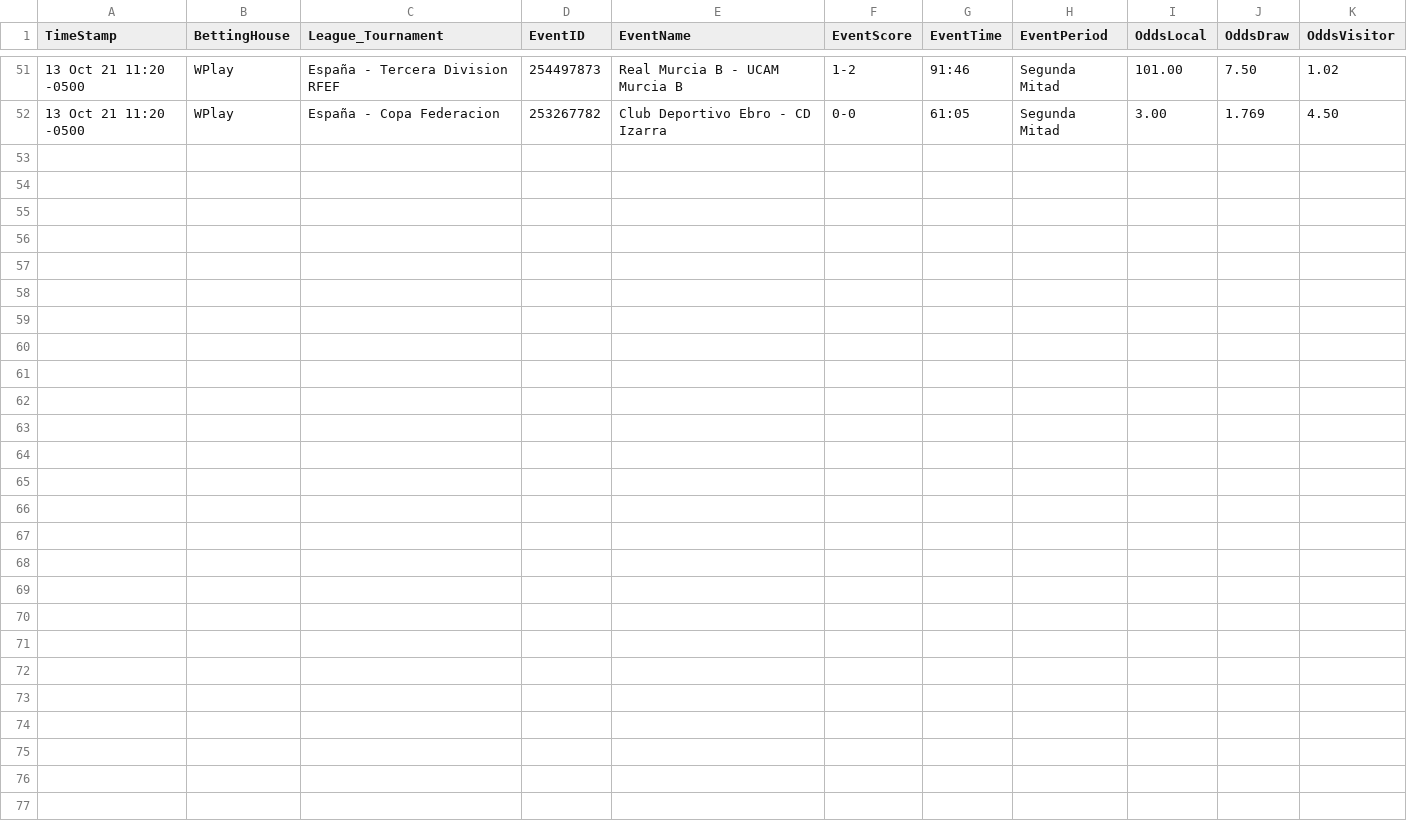
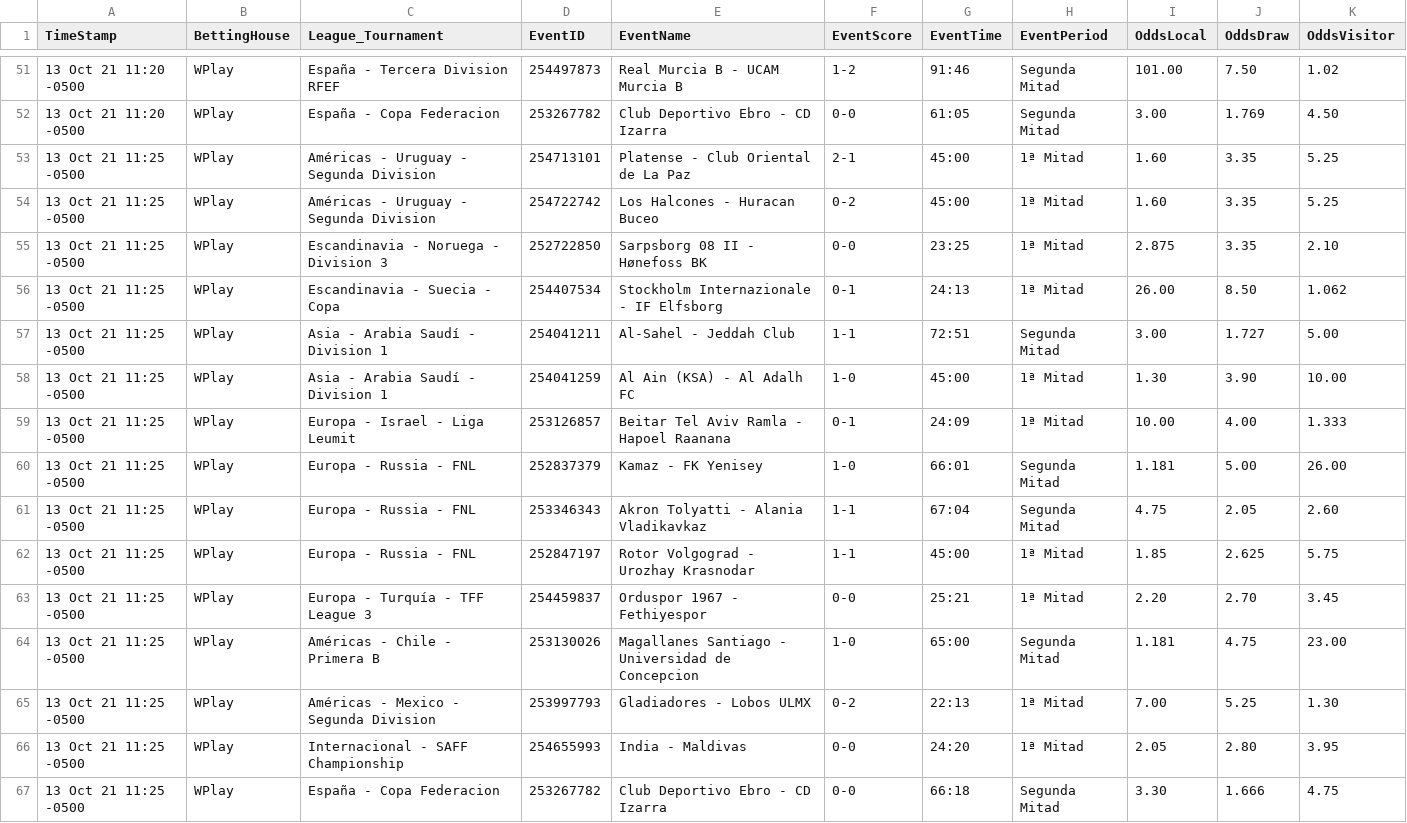
Before and after one commit to cjgorricho/curso-golang, a CSV file: pruebas/colly/FOOT-live-data.csv, drawn as a sheet; only a part is shown, gaps mark what is left out; the diff names each change by its address in the sheet, - before the commit and + after, or states it on an @@ line.

Commit message:
update FOOT data

```diff
--- a/pruebas/colly/FOOT-live-data.csv
+++ b/pruebas/colly/FOOT-live-data.csv
+row 53: 13 Oct 21 11:25 -0500 | WPlay | Américas - Uruguay - Segunda Division | 254713101 | Platense - Club Oriental de La Paz | 2-1 | 45:00 | 1ª Mitad | 1.60 | 3.35 | 5.25
+row 54: 13 Oct 21 11:25 -0500 | WPlay | Américas - Uruguay - Segunda Division | 254722742 | Los Halcones - Huracan Buceo | 0-2 | 45:00 | 1ª Mitad | 1.60 | 3.35 | 5.25
+row 55: 13 Oct 21 11:25 -0500 | WPlay | Escandinavia - Noruega - Division 3 | 252722850 | Sarpsborg 08 II - Hønefoss BK | 0-0 | 23:25 | 1ª Mitad | 2.875 | 3.35 | 2.10
+row 56: 13 Oct 21 11:25 -0500 | WPlay | Escandinavia - Suecia - Copa | 254407534 | Stockholm Internazionale - IF Elfsborg | 0-1 | 24:13 | 1ª Mitad | 26.00 | 8.50 | 1.062
+row 57: 13 Oct 21 11:25 -0500 | WPlay | Asia - Arabia Saudí - Division 1 | 254041211 | Al-Sahel - Jeddah Club | 1-1 | 72:51 | Segunda Mitad | 3.00 | 1.727 | 5.00
+row 58: 13 Oct 21 11:25 -0500 | WPlay | Asia - Arabia Saudí - Division 1 | 254041259 | Al Ain (KSA) - Al Adalh FC | 1-0 | 45:00 | 1ª Mitad | 1.30 | 3.90 | 10.00
+row 59: 13 Oct 21 11:25 -0500 | WPlay | Europa - Israel - Liga Leumit | 253126857 | Beitar Tel Aviv Ramla - Hapoel Raanana | 0-1 | 24:09 | 1ª Mitad | 10.00 | 4.00 | 1.333
+row 60: 13 Oct 21 11:25 -0500 | WPlay | Europa - Russia - FNL | 252837379 | Kamaz - FK Yenisey | 1-0 | 66:01 | Segunda Mitad | 1.181 | 5.00 | 26.00
+row 61: 13 Oct 21 11:25 -0500 | WPlay | Europa - Russia - FNL | 253346343 | Akron Tolyatti - Alania Vladikavkaz | 1-1 | 67:04 | Segunda Mitad | 4.75 | 2.05 | 2.60
+row 62: 13 Oct 21 11:25 -0500 | WPlay | Europa - Russia - FNL | 252847197 | Rotor Volgograd - Urozhay Krasnodar | 1-1 | 45:00 | 1ª Mitad | 1.85 | 2.625 | 5.75
+row 63: 13 Oct 21 11:25 -0500 | WPlay | Europa - Turquía - TFF League 3 | 254459837 | Orduspor 1967 - Fethiyespor | 0-0 | 25:21 | 1ª Mitad | 2.20 | 2.70 | 3.45
+row 64: 13 Oct 21 11:25 -0500 | WPlay | Américas - Chile - Primera B | 253130026 | Magallanes Santiago - Universidad de Concepcion | 1-0 | 65:00 | Segunda Mitad | 1.181 | 4.75 | 23.00
+row 65: 13 Oct 21 11:25 -0500 | WPlay | Américas - Mexico - Segunda Division | 253997793 | Gladiadores - Lobos ULMX | 0-2 | 22:13 | 1ª Mitad | 7.00 | 5.25 | 1.30
+row 66: 13 Oct 21 11:25 -0500 | WPlay | Internacional - SAFF Championship | 254655993 | India - Maldivas | 0-0 | 24:20 | 1ª Mitad | 2.05 | 2.80 | 3.95
+row 67: 13 Oct 21 11:25 -0500 | WPlay | España - Copa Federacion | 253267782 | Club Deportivo Ebro - CD Izarra | 0-0 | 66:18 | Segunda Mitad | 3.30 | 1.666 | 4.75
```
